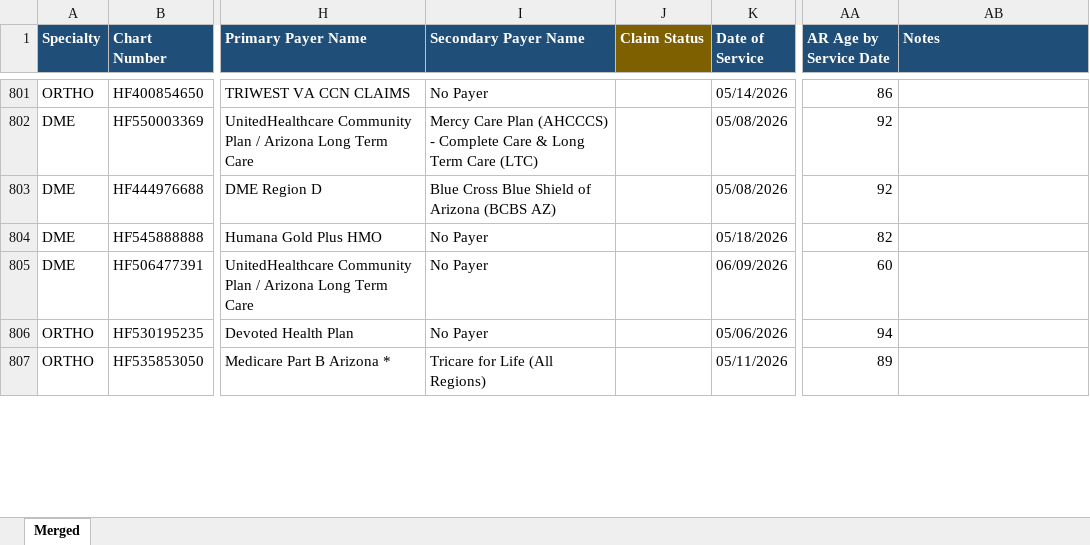
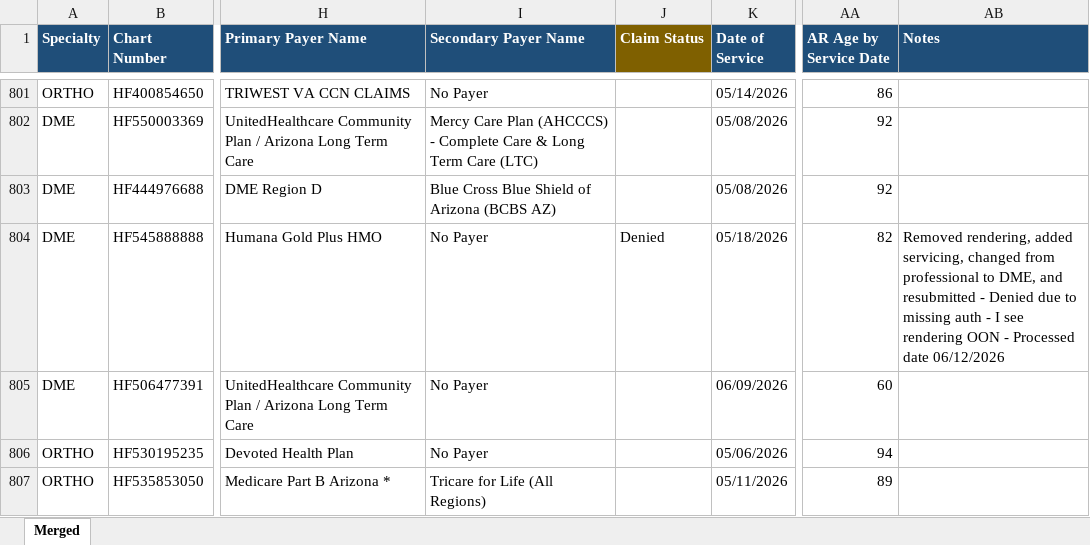
Before and after one commit to LindaMora10/Medical-Billing-Specialties, an Excel workbook: Specialty Claims Pending 2026-S1.xlsx, sheet Merged, drawn as a sheet; only a part is shown, gaps mark what is left out; values as stored, in another font and other column widths than the file's, no borders; the diff covers the shown part only; the diff names each change by its address in the sheet, - before the commit and + after, or states it on an @@ line.

```diff
--- a/Specialty Claims Pending 2026-S1.xlsx (sheet Merged)
+++ b/Specialty Claims Pending 2026-S1.xlsx (sheet Merged)
-J804 (Claim Status): (empty)
+J804 (Claim Status): Denied
-AB804 (Notes): (empty)
+AB804 (Notes): Removed rendering, added servicing, changed from professional to DME, and resubmitted - Denied due to missing auth - I see rendering OON - Processed date 06/12/2026
```
Also changed, not shown: 92 edited cells elsewhere in this sheet.
